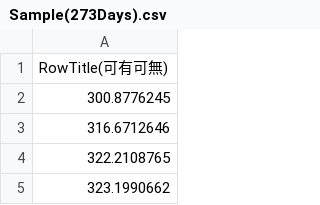
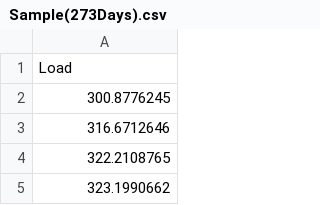
Before and after one commit to Chang-Siang/onlinecalcerror, a CSV file: public/elec_data/Sample(273Days).csv, drawn as a sheet; only a part is shown.

Commit message:
Update Sample(273Days).csv

```diff
--- a/public/elec_data/Sample(273Days).csv
+++ b/public/elec_data/Sample(273Days).csv
@@ -1,2 +1,2 @@
-RowTitle(可有可無)
+Load
 300.8776245
```
